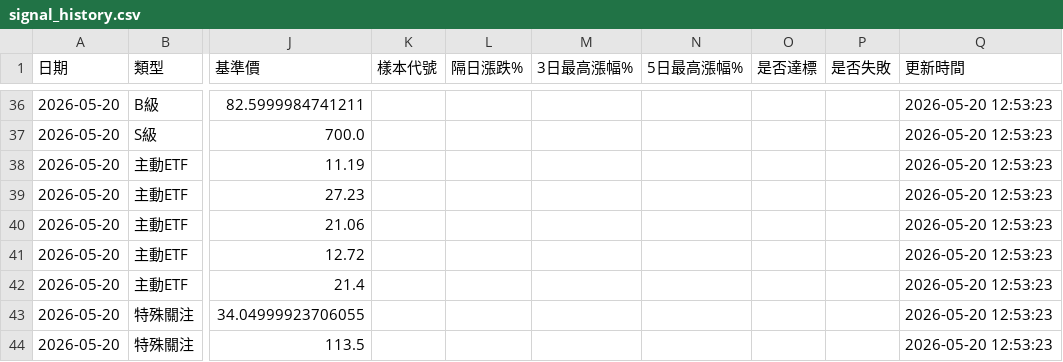
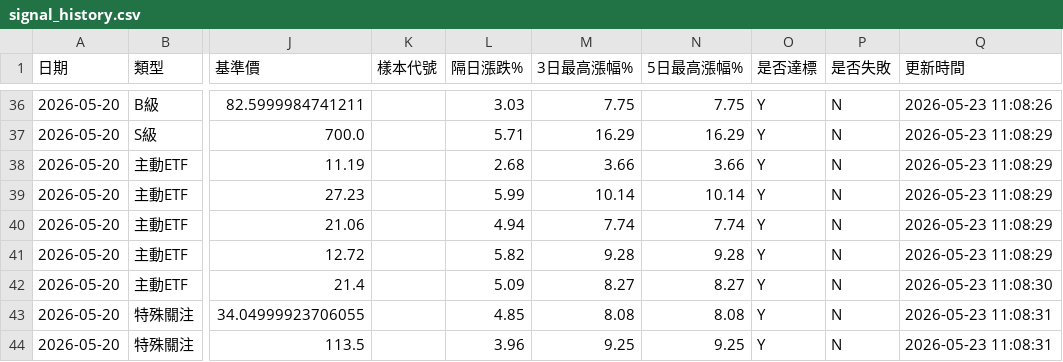
Before and after one commit to GStockhub/stock-armory, a CSV file: data/signal_history.csv, drawn as a sheet; only a part is shown, gaps mark what is left out; the diff covers the shown part only; the diff names each change by its address in the sheet, - before the commit and + after, or states it on an @@ line.

```diff
--- a/data/signal_history.csv
+++ b/data/signal_history.csv
-L36 (隔日漲跌%): (empty)
+L36 (隔日漲跌%): 3.03
-M36 (3日最高漲幅%): (empty)
+M36 (3日最高漲幅%): 7.75
-N36 (5日最高漲幅%): (empty)
+N36 (5日最高漲幅%): 7.75
-O36:O44 (是否達標): (empty)
+O36:O44 (是否達標): Y
-P36:P44 (是否失敗): (empty)
+P36:P44 (是否失敗): N
-Q36 (更新時間): 2026-05-20 12:53:23
+Q36 (更新時間): 2026-05-23 11:08:26
-L37 (隔日漲跌%): (empty)
+L37 (隔日漲跌%): 5.71
-M37 (3日最高漲幅%): (empty)
+M37 (3日最高漲幅%): 16.29
-N37 (5日最高漲幅%): (empty)
+N37 (5日最高漲幅%): 16.29
-Q37:Q41 (更新時間): 2026-05-20 12:53:23
+Q37:Q41 (更新時間): 2026-05-23 11:08:29
-L38 (隔日漲跌%): (empty)
+L38 (隔日漲跌%): 2.68
-M38 (3日最高漲幅%): (empty)
+M38 (3日最高漲幅%): 3.66
-N38 (5日最高漲幅%): (empty)
+N38 (5日最高漲幅%): 3.66
-L39 (隔日漲跌%): (empty)
+L39 (隔日漲跌%): 5.99
-M39 (3日最高漲幅%): (empty)
+M39 (3日最高漲幅%): 10.14
-N39 (5日最高漲幅%): (empty)
+N39 (5日最高漲幅%): 10.14
-L40 (隔日漲跌%): (empty)
+L40 (隔日漲跌%): 4.94
-M40 (3日最高漲幅%): (empty)
+M40 (3日最高漲幅%): 7.74
-N40 (5日最高漲幅%): (empty)
+N40 (5日最高漲幅%): 7.74
-L41 (隔日漲跌%): (empty)
+L41 (隔日漲跌%): 5.82
-M41 (3日最高漲幅%): (empty)
+M41 (3日最高漲幅%): 9.28
-N41 (5日最高漲幅%): (empty)
+N41 (5日最高漲幅%): 9.28
-L42 (隔日漲跌%): (empty)
+L42 (隔日漲跌%): 5.09
-M42 (3日最高漲幅%): (empty)
+M42 (3日最高漲幅%): 8.27
-N42 (5日最高漲幅%): (empty)
+N42 (5日最高漲幅%): 8.27
-Q42 (更新時間): 2026-05-20 12:53:23
+Q42 (更新時間): 2026-05-23 11:08:30
-L43 (隔日漲跌%): (empty)
+L43 (隔日漲跌%): 4.85
-M43 (3日最高漲幅%): (empty)
+M43 (3日最高漲幅%): 8.08
-N43 (5日最高漲幅%): (empty)
+N43 (5日最高漲幅%): 8.08
-Q43:Q44 (更新時間): 2026-05-20 12:53:23
+Q43:Q44 (更新時間): 2026-05-23 11:08:31
-L44 (隔日漲跌%): (empty)
+L44 (隔日漲跌%): 3.96
-M44 (3日最高漲幅%): (empty)
+M44 (3日最高漲幅%): 9.25
-N44 (5日最高漲幅%): (empty)
+N44 (5日最高漲幅%): 9.25
```
Also changed, not shown: 84 edited cells elsewhere in this file.
